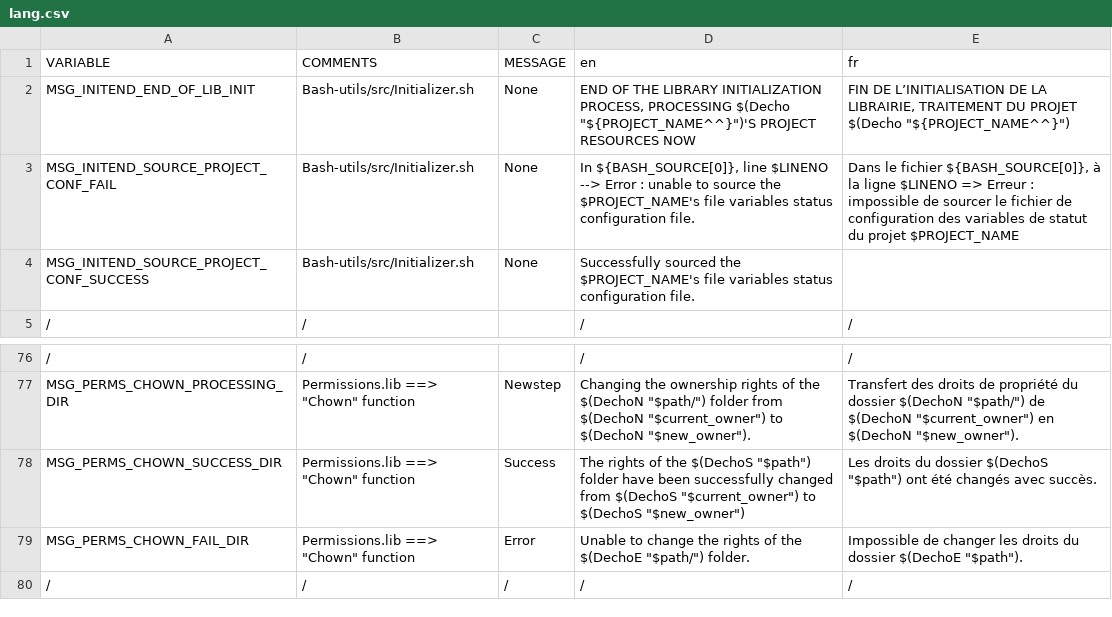
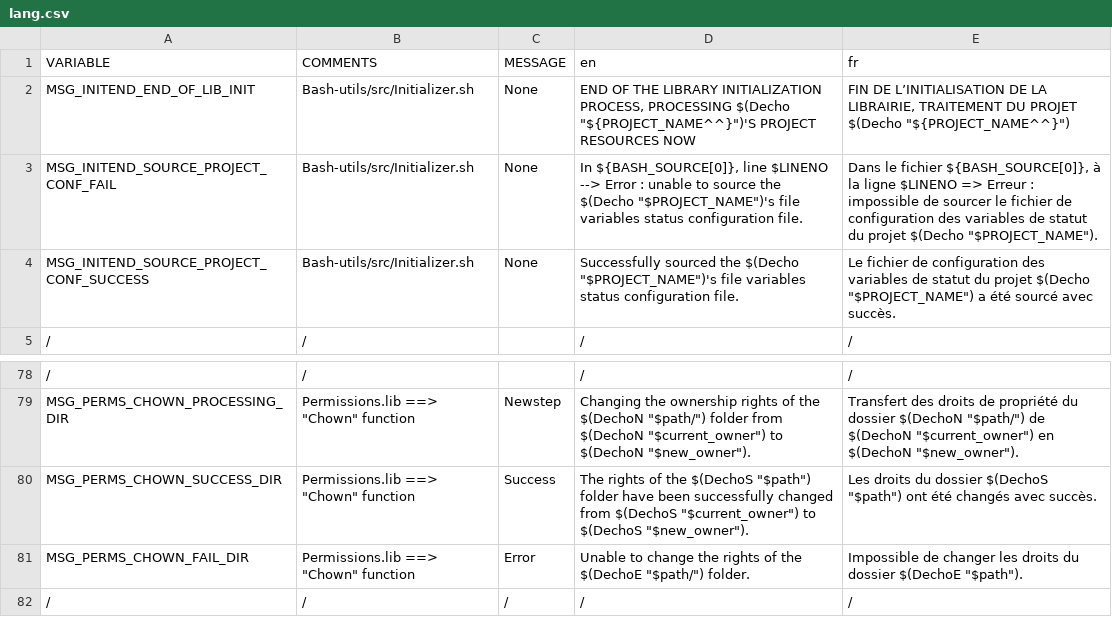
Before and after one commit to DimitriObeid/Bash-Utils, a CSV file: lib/lang/lang.csv, drawn as a sheet; only a part is shown, gaps mark what is left out; addresses are those after the commit; the diff covers the shown part only; the diff names each change by its address in the sheet, - before the commit and + after, or states it on an @@ line.

```diff
--- a/lib/lang/lang.csv
+++ b/lib/lang/lang.csv
-D3 (en): …source the $PROJECT_NAME's file variables…
+D3 (en): …source the $(Decho "$PROJECT_NAME")'s file variables…
-E3 (fr): …du projet $PROJECT_NAME
+E3 (fr): …du projet $(Decho "$PROJECT_NAME").
-D4 (en): …sourced the $PROJECT_NAME's file variables…
+D4 (en): …sourced the $(Decho "$PROJECT_NAME")'s file variables…
-E4 (fr): (empty)
+E4 (fr): Le fichier de configuration des variables de statut du projet $(Decho "$PROJECT_NAME") a été sourcé avec succès.
-D80 (en): …to $(DechoS "$new_owner")
+D80 (en): …to $(DechoS "$new_owner").
```
Also changed, not shown: 3 added rows, 1 removed row and 69 edited cells elsewhere in this file, 38 other files.
